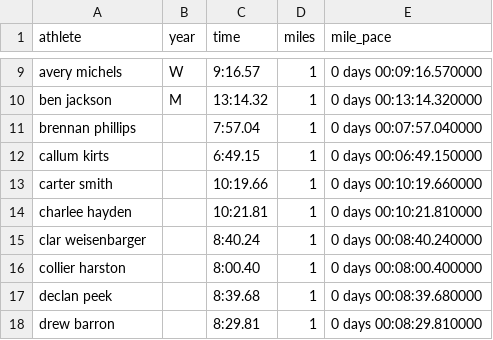
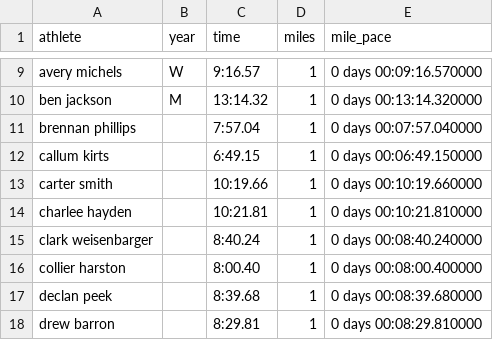
Before and after one commit to tompscanlan/dunn-xc-personal-records, a CSV file: 2021_season_data/csv/Bates 2021.csv, drawn as a sheet; only a part is shown, gaps mark what is left out.

```diff
--- a/2021_season_data/csv/Bates 2021.csv
+++ b/2021_season_data/csv/Bates 2021.csv
@@ -14,3 +14,3 @@ carter smith,,10:19.66,1,0 days 00:10:19.660000
 charlee hayden,,10:21.81,1,0 days 00:10:21.810000
-clar weisenbarger,,8:40.24,1,0 days 00:08:40.240000
+clark weisenbarger,,8:40.24,1,0 days 00:08:40.240000
 collier harston,,8:00.40,1,0 days 00:08:00.400000
```
Also changed, not shown: 2021_season_data/csv/2nd Annual STXXC Halloween Hustle 2021.csv, 2021_season_data/csv/Reservoir Park Invitational 2021.csv, 3 other files.
